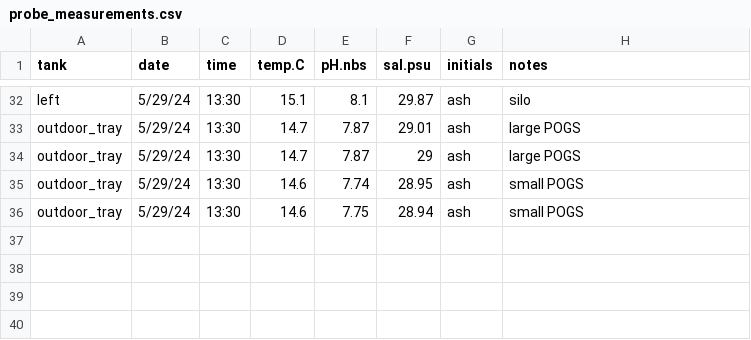
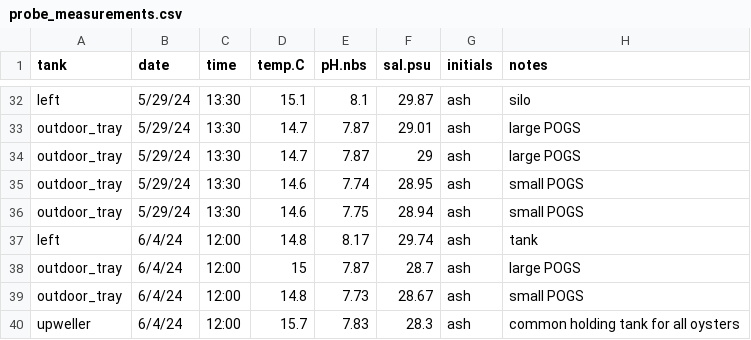
Before and after one commit to RobertsLab/project-gigas-conditioning, a CSV file: data/environmental/probe_measurements.csv, drawn as a sheet; only a part is shown, gaps mark what is left out.

Commit message:
added probe measurements

```diff
--- a/data/environmental/probe_measurements.csv
+++ b/data/environmental/probe_measurements.csv
@@ -36 +36,5 @@ outdoor_tray,5/29/24,13:30,14.6,7.74,28.95,ash,small POGS
 outdoor_tray,5/29/24,13:30,14.6,7.75,28.94,ash,small POGS
+left,6/4/24,12:00,14.8,8.17,29.74,ash,tank
+outdoor_tray,6/4/24,12:00,15,7.87,28.7,ash,large POGS
+outdoor_tray,6/4/24,12:00,14.8,7.73,28.67,ash,small POGS
+upweller,6/4/24,12:00,15.7,7.83,28.3,ash,common holding tank for all oysters
```
Also changed, not shown: 1 other file.
